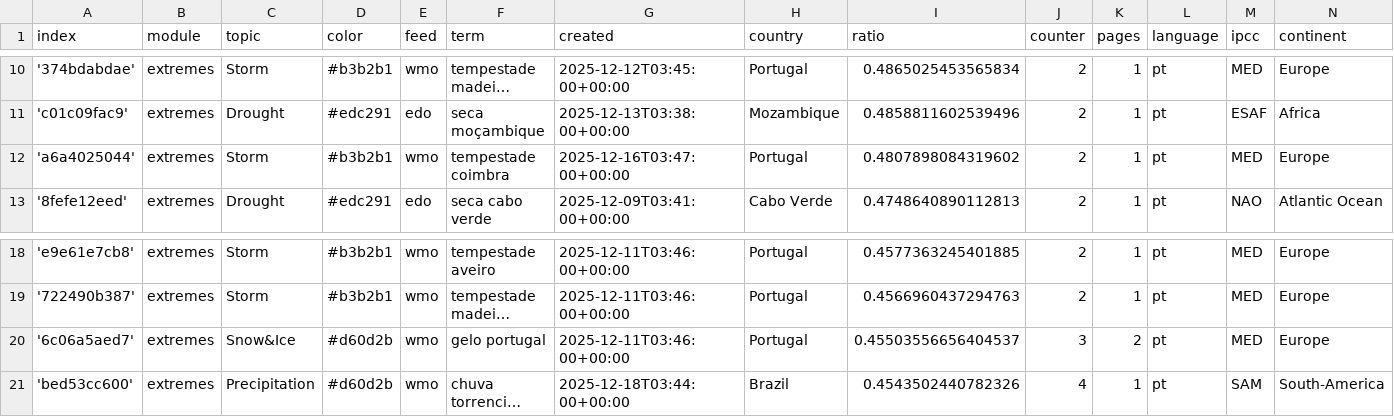
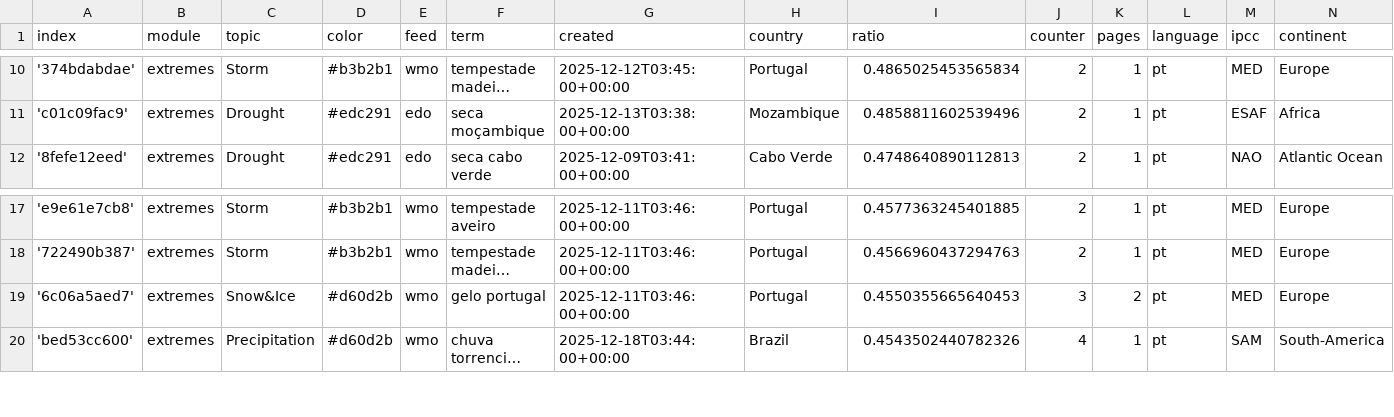
Before and after one commit to jens-news/portoExtremes, a CSV file: terms.csv, drawn as a sheet; only a part is shown, gaps mark what is left out; long unchanged cells end in …; removed rows and columns are numbered as before the commit, all else as after; the diff names each change by its address in the sheet, - before the commit and + after, or states it on an @@ line.

Commit message:
Commit from GitHub Actions (harvest:0.0)

```diff
--- a/terms.csv
+++ b/terms.csv
-row 12: 'a6a4025044' | extremes | Storm | #b3b2b1 | wmo | tempestade coimbra | 2025-12-16T03:47:00+00:00 | Portugal | 0.4807898084319602 | 2 | 1 | pt | MED | Europe
-I19 (ratio): 0.45503556656404537
+I19 (ratio): 0.4550355665640453
```
